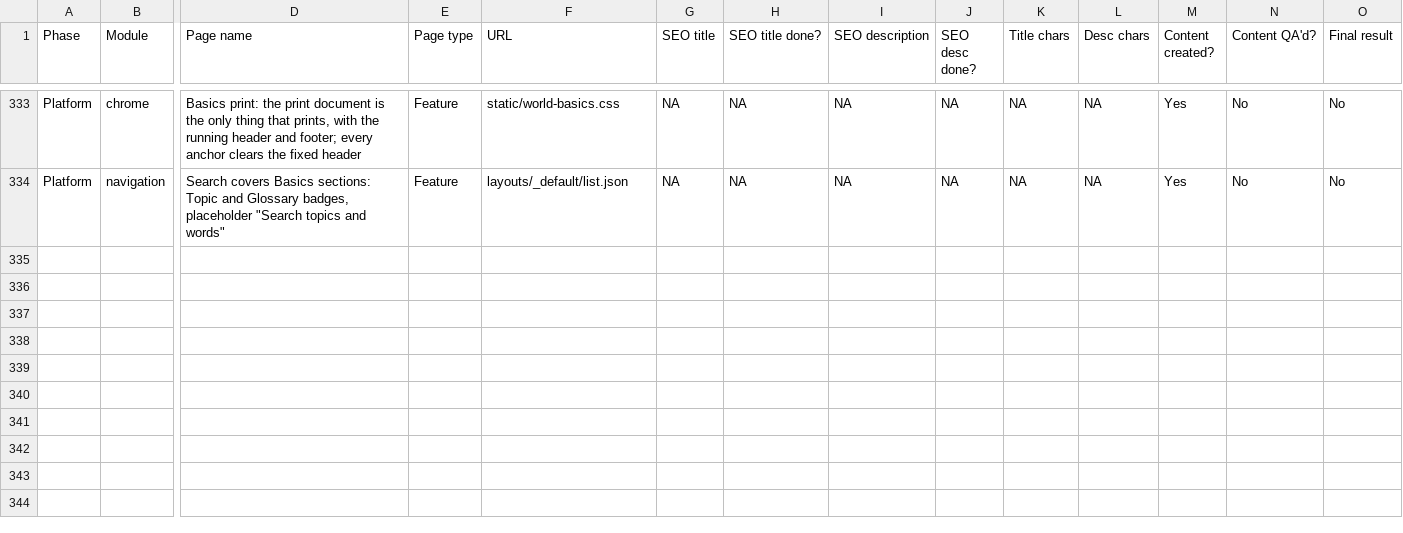
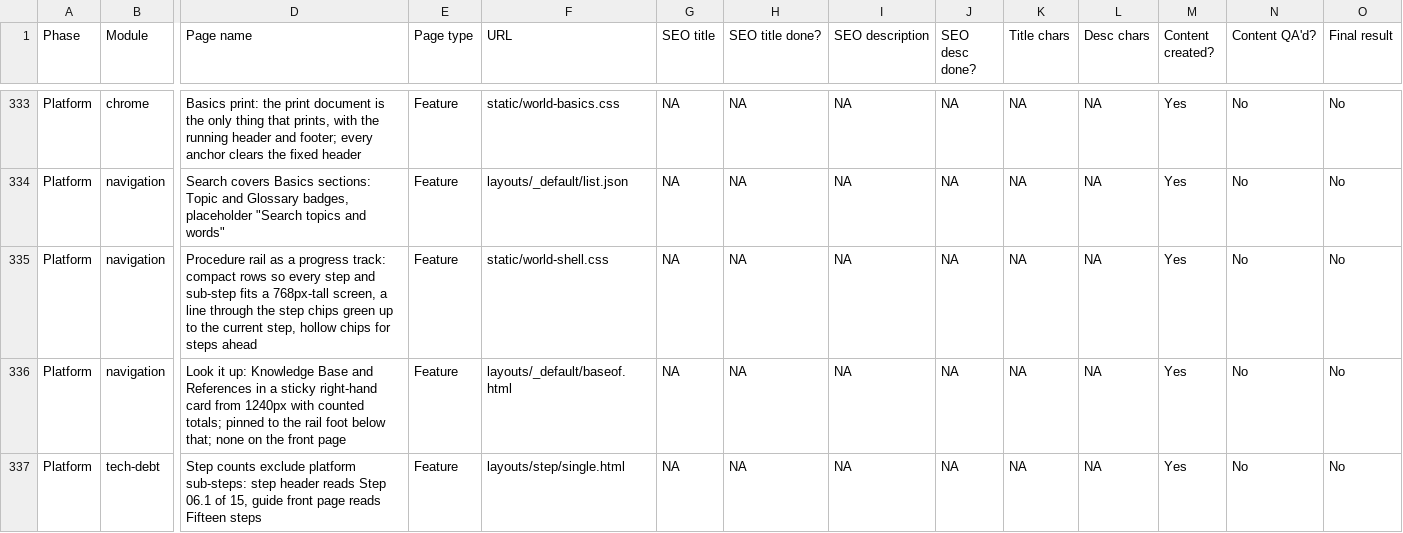
Before and after one commit to amitdusane2026/amitdusane.com, a TSV file: completion-tracker.tsv, drawn as a sheet; only a part is shown, gaps mark what is left out; rows hold the shown columns only; the diff names each change by its address in the sheet, - before the commit and + after, or states it on an @@ line.

```diff
--- a/completion-tracker.tsv
+++ b/completion-tracker.tsv
+row 335: Platform | navigation | Procedure rail as a progress track: compact rows so every step and sub-step fits a 768px-tall screen, a line through the step chips green up to the current step, hollow chips for steps ahead | Feature | static/world-shell.css | NA | NA | NA | NA | NA | NA | Yes | No | No
+row 336: Platform | navigation | Look it up: Knowledge Base and References in a sticky right-hand card from 1240px with counted totals; pinned to the rail foot below that; none on the front page | Feature | layouts/_default/baseof.html | NA | NA | NA | NA | NA | NA | Yes | No | No
+row 337: Platform | tech-debt | Step counts exclude platform sub-steps: step header reads Step 06.1 of 15, guide front page reads Fifteen steps | Feature | layouts/step/single.html | NA | NA | NA | NA | NA | NA | Yes | No | No
```
Also changed, not shown: 6 other files.
